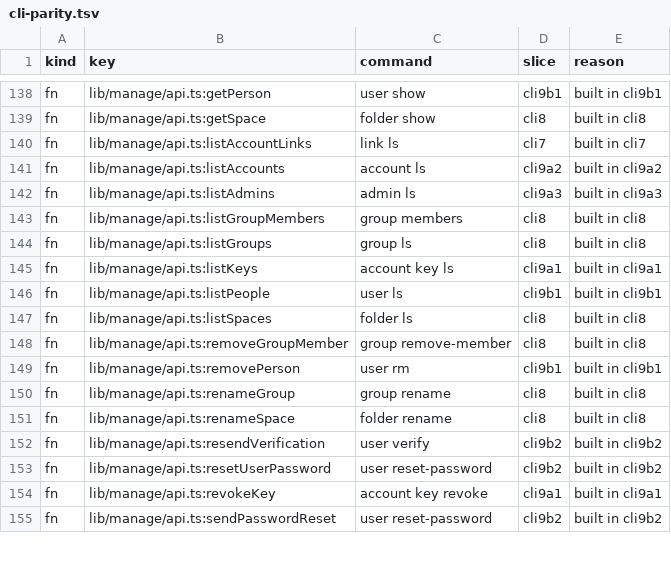
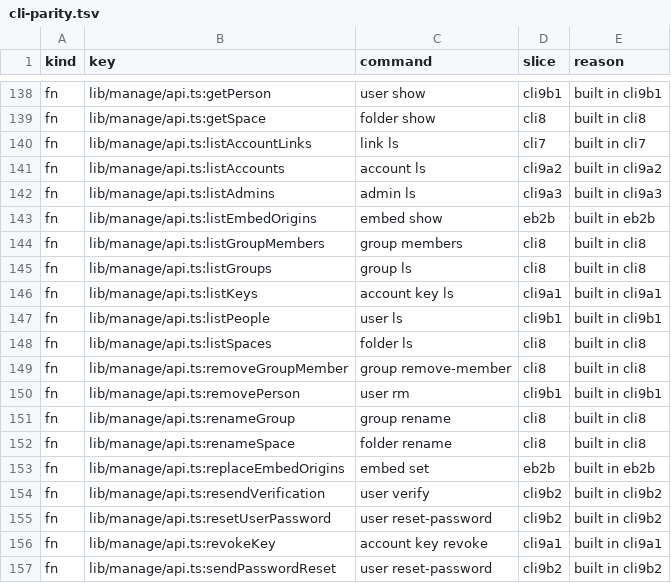
Before and after one commit to shukiv/selfcloud, a TSV file: docs/cli-parity.tsv, drawn as a sheet; only a part is shown, gaps mark what is left out.

Commit message:
feat: Manage > Embedding lists the sites that may frame the account's pages

```diff
--- a/docs/cli-parity.tsv
+++ b/docs/cli-parity.tsv
@@ -142,2 +142,3 @@ fn	lib/manage/api.ts:listAccounts	account ls	cli9a2	built in cli9a2
 fn	lib/manage/api.ts:listAdmins	admin ls	cli9a3	built in cli9a3
+fn	lib/manage/api.ts:listEmbedOrigins	embed show	eb2b	built in eb2b
 fn	lib/manage/api.ts:listGroupMembers	group members	cli8	built in cli8
@@ -151,2 +152,3 @@ fn	lib/manage/api.ts:renameGroup	group rename	cli8	built in cli8
 fn	lib/manage/api.ts:renameSpace	folder rename	cli8	built in cli8
+fn	lib/manage/api.ts:replaceEmbedOrigins	embed set	eb2b	built in eb2b
 fn	lib/manage/api.ts:resendVerification	user verify	cli9b2	built in cli9b2
```
Also changed, not shown: 22 other files.
